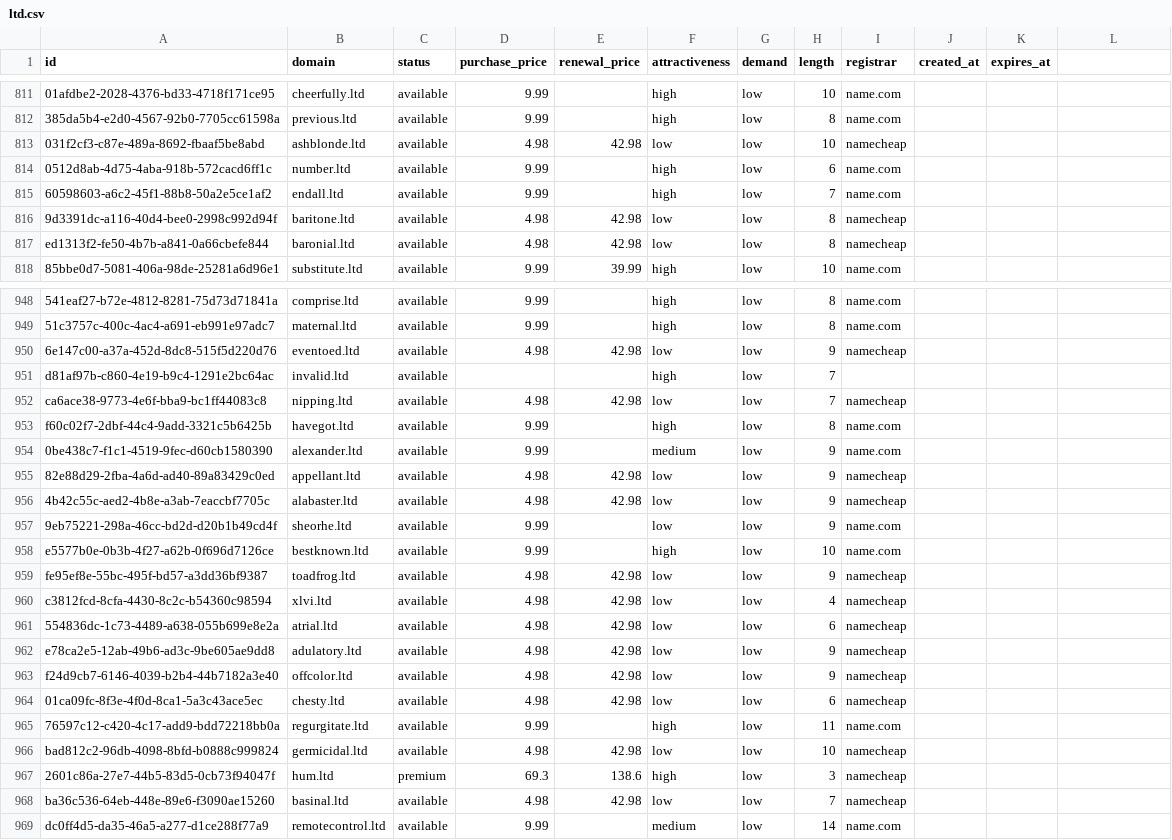
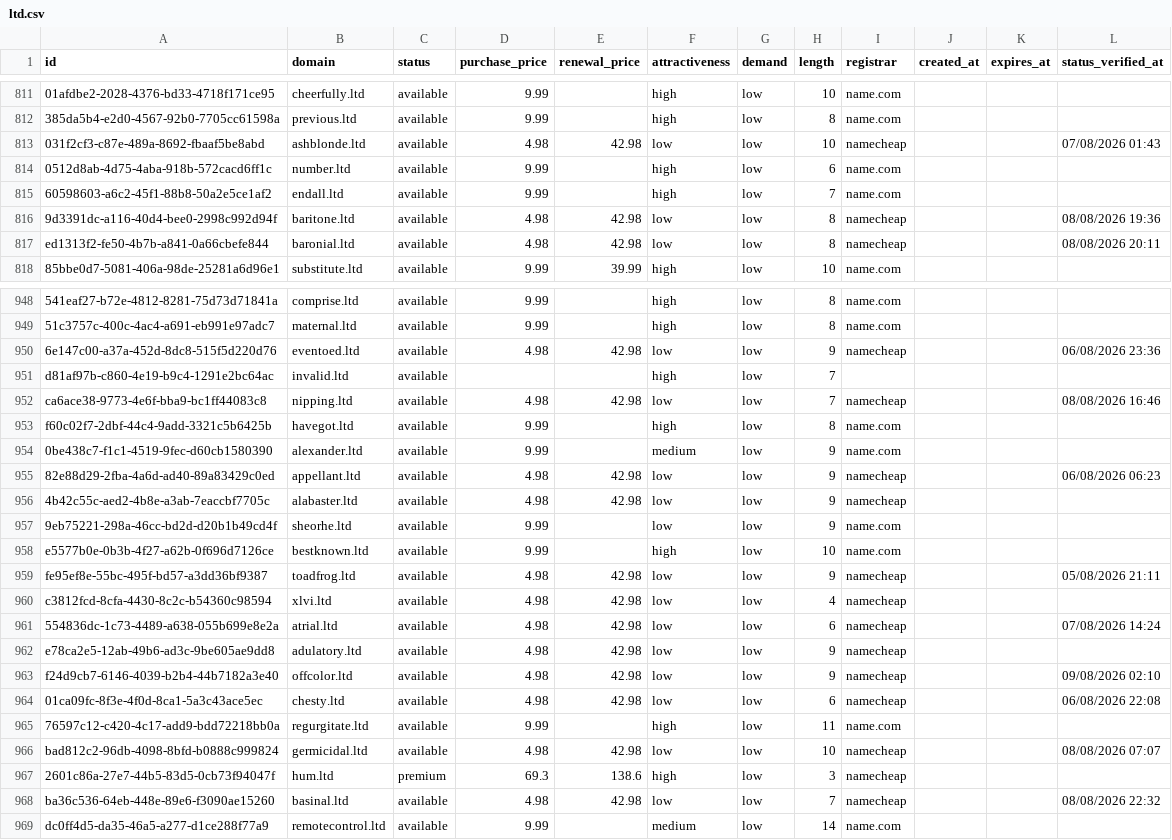
Before and after one commit to UniqueDomains/ltd-oneword-domains, a CSV file: ltd.csv, drawn as a sheet; only a part is shown, gaps mark what is left out; the diff covers the shown part only; the diff names each change by its address in the sheet, - before the commit and + after, or states it on an @@ line.

Commit message:
Domains update

```diff
--- a/ltd.csv
+++ b/ltd.csv
-L1: (empty)
+L1: status_verified_at
-L813 (status_verified_at): (empty)
+L813 (status_verified_at): 07/08/2026 01:43
-L816 (status_verified_at): (empty)
+L816 (status_verified_at): 08/08/2026 19:36
-L817 (status_verified_at): (empty)
+L817 (status_verified_at): 08/08/2026 20:11
-L950 (status_verified_at): (empty)
+L950 (status_verified_at): 06/08/2026 23:36
-L952 (status_verified_at): (empty)
+L952 (status_verified_at): 08/08/2026 16:46
-L955 (status_verified_at): (empty)
+L955 (status_verified_at): 06/08/2026 06:23
-L959 (status_verified_at): (empty)
+L959 (status_verified_at): 05/08/2026 21:11
-L961 (status_verified_at): (empty)
+L961 (status_verified_at): 07/08/2026 14:24
-L963 (status_verified_at): (empty)
+L963 (status_verified_at): 09/08/2026 02:10
-L964 (status_verified_at): (empty)
+L964 (status_verified_at): 06/08/2026 22:08
-L966 (status_verified_at): (empty)
+L966 (status_verified_at): 08/08/2026 07:07
-L968 (status_verified_at): (empty)
+L968 (status_verified_at): 08/08/2026 22:32
```
Also changed, not shown: 124 edited cells elsewhere in this file, 6 other files.
